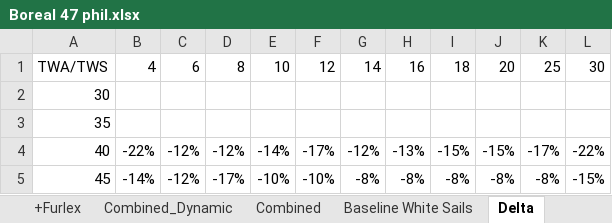
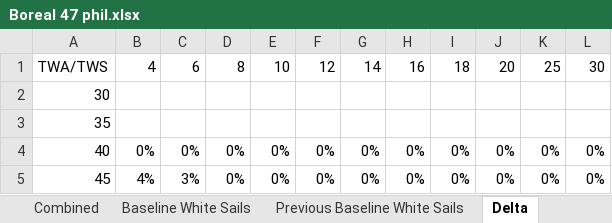
Before and after one commit to philipa/polars, an Excel workbook: Boreal 47 phil.xlsx, sheet Delta, drawn as a sheet; only a part is shown; values as stored, in another font and other column widths than the file's, no borders; the diff covers the shown part only; the diff names each change by its address in the sheet, - before the commit and + after, or states it on an @@ line.

```diff
--- a/Boreal 47 phil.xlsx (sheet Delta)
+++ b/Boreal 47 phil.xlsx (sheet Delta)
+sheet tab: Previous Baseline White Sails
-B4: -22%
+B4: 0%
-C4: -12%
+C4: 0%
-D4: -12%
+D4: 0%
-E4: -14%
+E4: 0%
-F4: -17%
+F4: 0%
-G4: -12%
+G4: 0%
-H4: -13%
+H4: 0%
-I4: -15%
+I4: 0%
-J4: -15%
+J4: 0%
-K4: -17%
+K4: 0%
-L4: -22%
+L4: 0%
-B5: -14%
+B5: 4%
-C5: -12%
+C5: 3%
-D5: -17%
+D5: 0%
-E5: -10%
+E5: 0%
-F5: -10%
+F5: 0%
-G5: -8%
+G5: 0%
-H5: -8%
+H5: 0%
-I5: -8%
+I5: 0%
-J5: -8%
+J5: 0%
-K5: -8%
+K5: 0%
-L5: -15%
+L5: 0%
```
Also changed, not shown: 48 edited cells elsewhere in this sheet, sheet Baseline White Sails, sheet White Sails, sheet Combined_Dynamic, sheet Combined, sheet +Furlex, sheet Delta Furlex, 4 other files.
